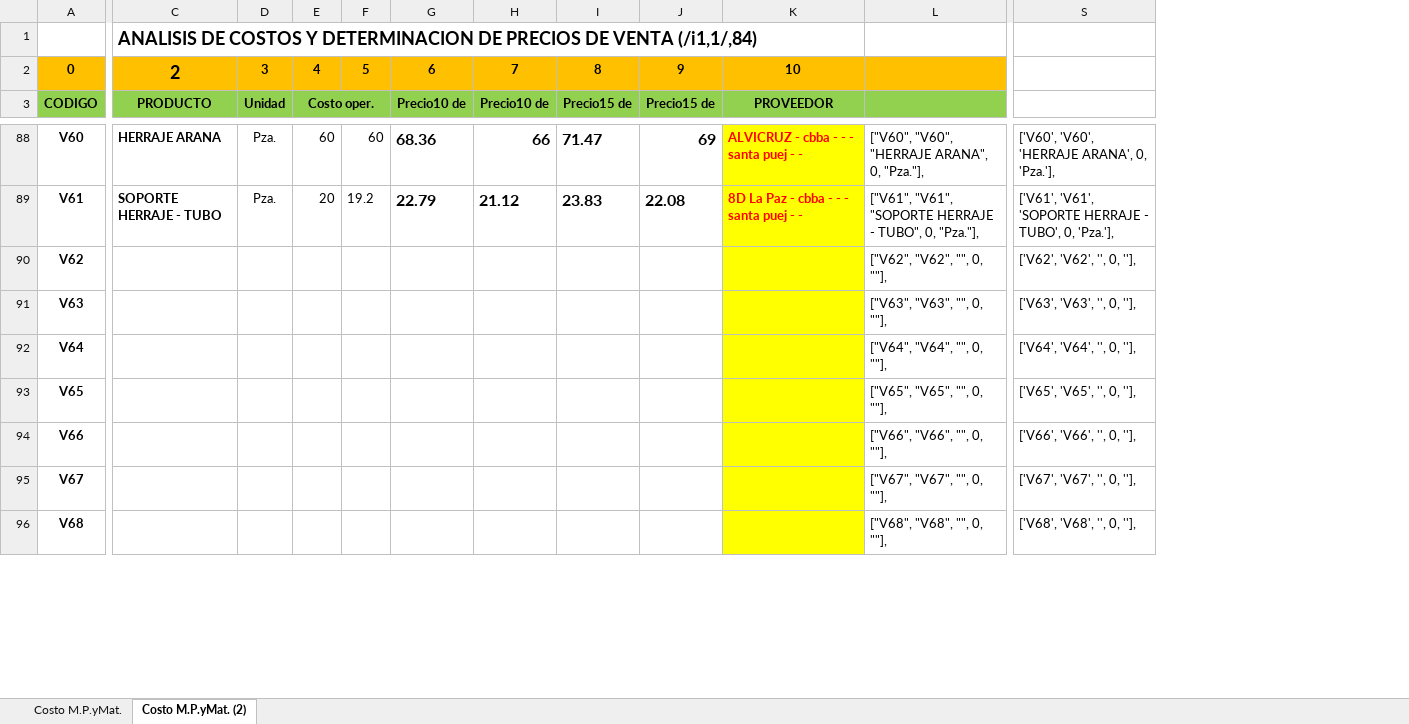
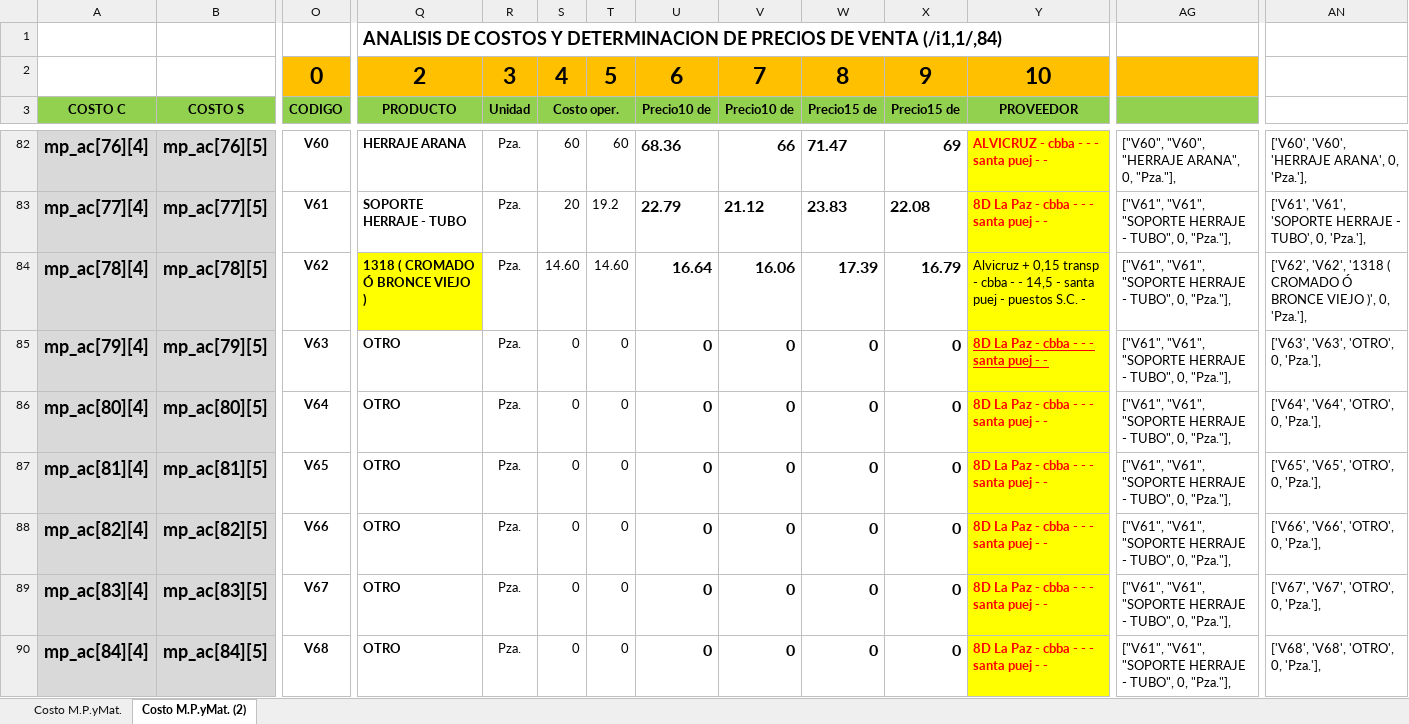
Before and after one commit to Rafita0912/RepoRafita03, an Excel workbook: TRABAJOS-PYTHON/COTIZA_ALU_TEM/lista_materiales.xlsx, sheet Costo M.P.yMat. (2), drawn as a sheet; only a part is shown, gaps mark what is left out; values as stored, in another font and other column widths than the file's, no borders; charts and pictures not drawn; addresses are those after the commit; the diff covers the shown part only; the diff names each change by its address in the sheet, - before the commit and + after, or states it on an @@ line.

```diff
--- a/TRABAJOS-PYTHON/COTIZA_ALU_TEM/lista_materiales.xlsx (sheet Costo M.P.yMat. (2))
+++ b/TRABAJOS-PYTHON/COTIZA_ALU_TEM/lista_materiales.xlsx (sheet Costo M.P.yMat. (2))
+column A (COSTO C), rows 82-90: mp_ac[76][4] | mp_ac[77][4] | mp_ac[78][4] | mp_ac[79][4] | mp_ac[80][4] | mp_ac[81][4] | mp_ac[82][4] | mp_ac[83][4] | mp_ac[84][4]
+column B (COSTO S), rows 82-90: mp_ac[76][5] | mp_ac[77][5] | mp_ac[78][5] | mp_ac[79][5] | mp_ac[80][5] | mp_ac[81][5] | mp_ac[82][5] | mp_ac[83][5] | mp_ac[84][5]
@@ O2:Y2 text size: larger @@
-Q84 (PRODUCTO): (empty)
+Q84 (PRODUCTO): 1318 ( CROMADO Ó BRONCE VIEJO )
-Q84 fill: none
+Q84 fill: #FFFF00
-R84:R90 (Unidad): (empty)
+R84:R90 (Unidad): Pza.
-S84 (Costo oper.): (empty)
+S84 (Costo oper.): 14.60
-T84: (empty)
+T84: 14.60
-U84 (Precio10 de): (empty)
+U84 (Precio10 de): 16.64
-V84 (Precio10 de): (empty)
+V84 (Precio10 de): 16.06
-W84 (Precio15 de): (empty)
+W84 (Precio15 de): 17.39
-X84 (Precio15 de): (empty)
+X84 (Precio15 de): 16.79
-Y84 (PROVEEDOR): (empty)
+Y84 (PROVEEDOR): Alvicruz + 0,15 transp - cbba - - 14,5 - santa puej - puestos S.C. -
-AG84: ["V62", "V62", "", 0, ""],
+AG84: ["V61", "V61", "SOPORTE HERRAJE - TUBO", 0, "Pza."],
-AN84: ['V62', 'V62', '', 0, ''],
+AN84: ['V62', 'V62', '1318 ( CROMADO Ó BRONCE VIEJO )', 0, 'Pza.'],
-Q85:Q90 (PRODUCTO): (empty)
+Q85:Q90 (PRODUCTO): OTRO
-S85:S90 (Costo oper.): (empty)
+S85:S90 (Costo oper.): 0
-T85:T90: (empty)
+T85:T90: 0
-U85:U90 (Precio10 de): (empty)
+U85:U90 (Precio10 de): 0
-V85:V90 (Precio10 de): (empty)
+V85:V90 (Precio10 de): 0
-W85:W90 (Precio15 de): (empty)
+W85:W90 (Precio15 de): 0
-X85:X90 (Precio15 de): (empty)
+X85:X90 (Precio15 de): 0
-Y85:Y90 (PROVEEDOR): (empty)
+Y85:Y90 (PROVEEDOR): 8D La Paz - cbba - - - santa puej - -
-AG85: ["V63", "V63", "", 0, ""],
+AG85: ["V61", "V61", "SOPORTE HERRAJE - TUBO", 0, "Pza."],
-AN85: ['V63', 'V63', '', 0, ''],
+AN85: ['V63', 'V63', 'OTRO', 0, 'Pza.'],
-AG86: ["V64", "V64", "", 0, ""],
+AG86: ["V61", "V61", "SOPORTE HERRAJE - TUBO", 0, "Pza."],
-AN86: ['V64', 'V64', '', 0, ''],
+AN86: ['V64', 'V64', 'OTRO', 0, 'Pza.'],
-AG87: ["V65", "V65", "", 0, ""],
+AG87: ["V61", "V61", "SOPORTE HERRAJE - TUBO", 0, "Pza."],
-AN87: ['V65', 'V65', '', 0, ''],
+AN87: ['V65', 'V65', 'OTRO', 0, 'Pza.'],
-AG88: ["V66", "V66", "", 0, ""],
+AG88: ["V61", "V61", "SOPORTE HERRAJE - TUBO", 0, "Pza."],
-AN88: ['V66', 'V66', '', 0, ''],
+AN88: ['V66', 'V66', 'OTRO', 0, 'Pza.'],
-AG89: ["V67", "V67", "", 0, ""],
+AG89: ["V61", "V61", "SOPORTE HERRAJE - TUBO", 0, "Pza."],
-AN89: ['V67', 'V67', '', 0, ''],
+AN89: ['V67', 'V67', 'OTRO', 0, 'Pza.'],
-AG90: ["V68", "V68", "", 0, ""],
+AG90: ["V61", "V61", "SOPORTE HERRAJE - TUBO", 0, "Pza."],
-AN90: ['V68', 'V68', '', 0, ''],
+AN90: ['V68', 'V68', 'OTRO', 0, 'Pza.'],
```
Also changed, not shown: 44 added rows, 8 removed rows, 21 added columns, 2 removed columns, 143 edited cells and cell formats elsewhere in this sheet, sheet Costo M.P.yMat., formulas that keep their value, charts or pictures, 4 other files.
